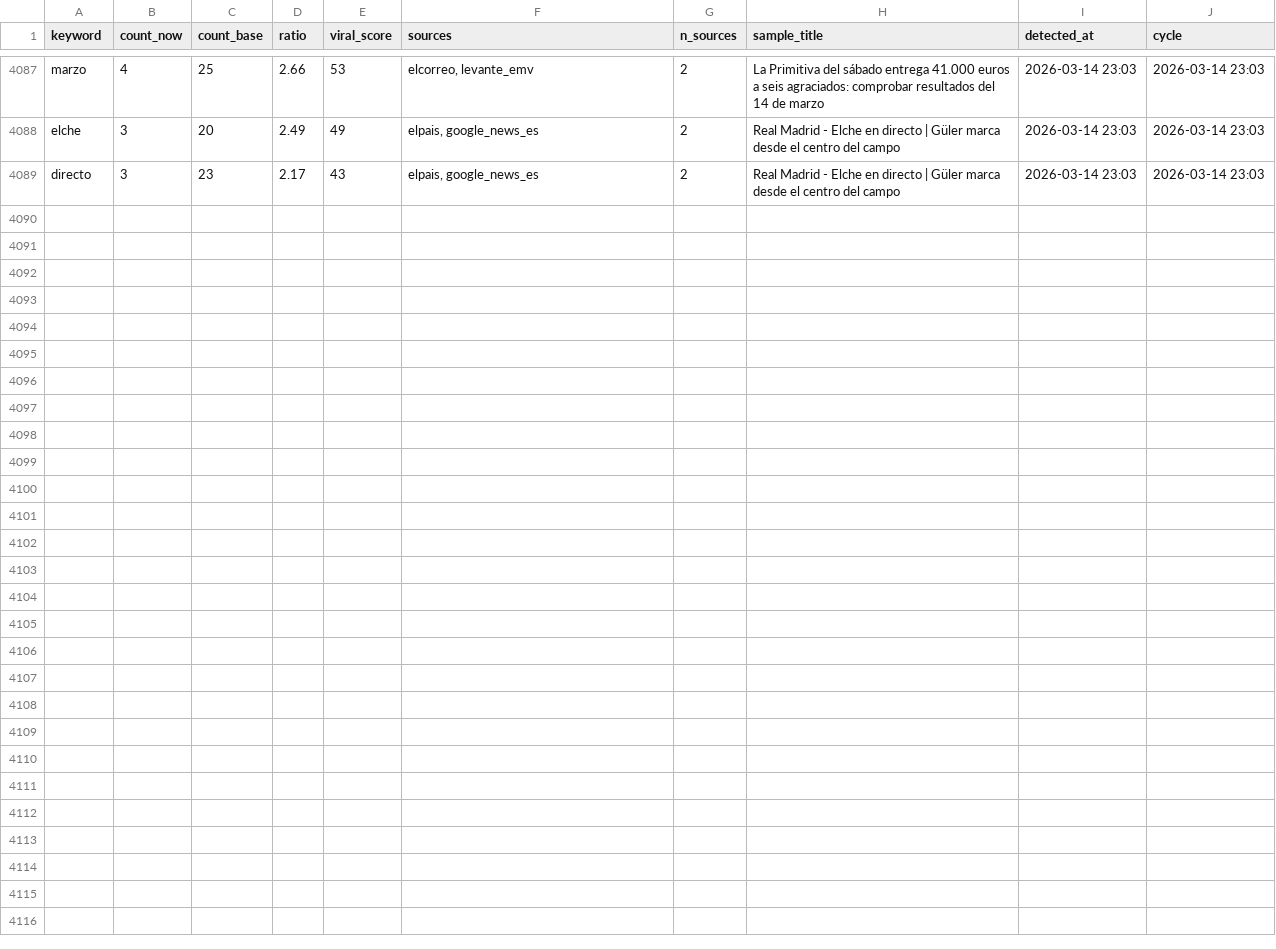
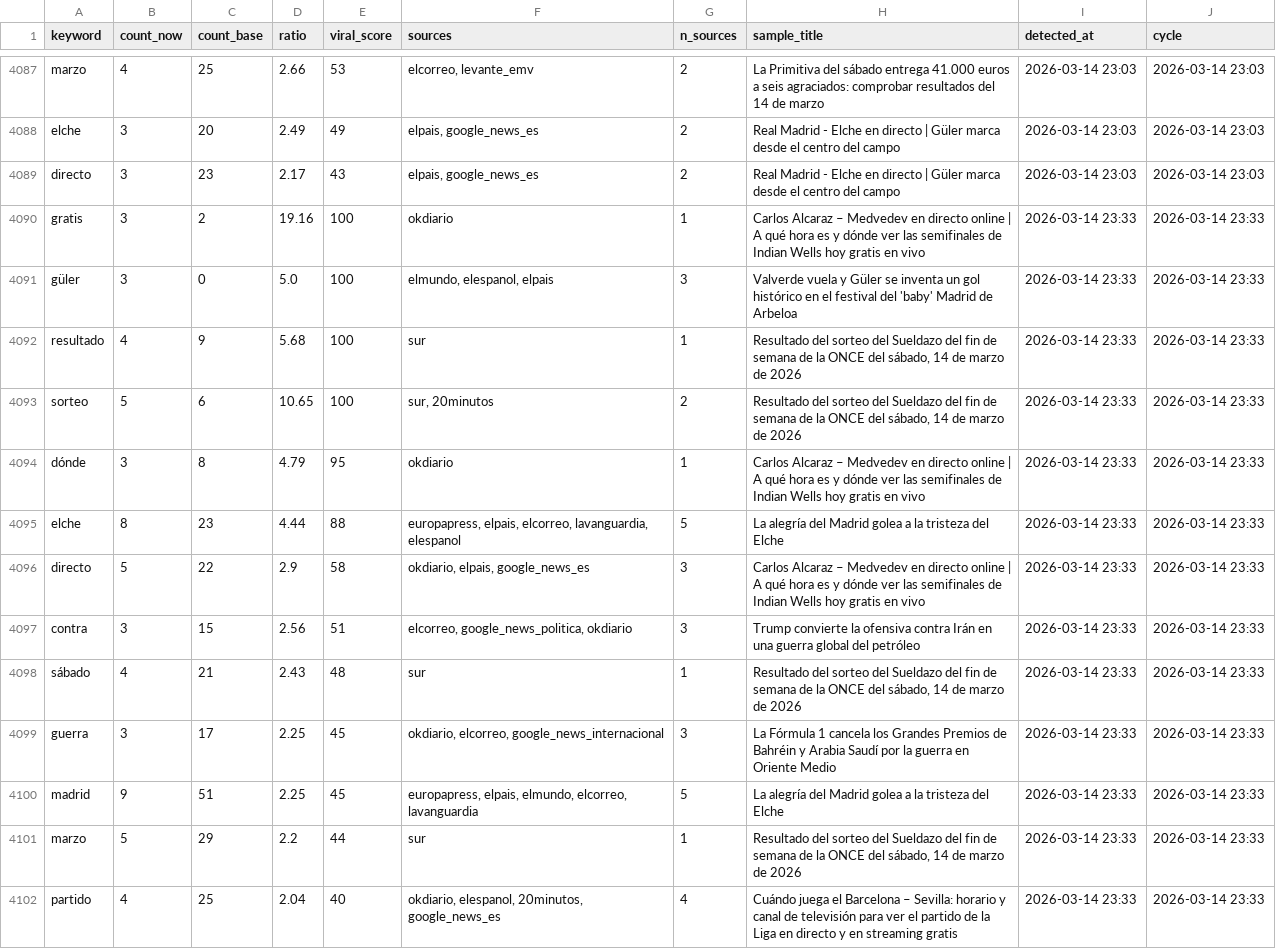
Before and after one commit to mcasrom/narrative-radar, a CSV file: data/processed/viral_history.csv, drawn as a sheet; only a part is shown, gaps mark what is left out.

```diff
--- a/data/processed/viral_history.csv
+++ b/data/processed/viral_history.csv
@@ -4089 +4089,14 @@ elche,3,20,2.49,49,"elpais, google_news_es",2,Real Madrid - Elche en directo | G
 directo,3,23,2.17,43,"elpais, google_news_es",2,Real Madrid - Elche en directo | Güler marca desde el centro del campo,2026-03-14 23:03,2026-03-14 23:03
+gratis,3,2,19.16,100,okdiario,1,Carlos Alcaraz – Medvedev en directo online | A qué hora es y dónde ver las semifinales de Indian Wells hoy gratis en vivo,2026-03-14 23:33,2026-03-14 23:33
+güler,3,0,5.0,100,"elmundo, elespanol, elpais",3,Valverde vuela y Güler se inventa un gol histórico en el festival del 'baby' Madrid de Arbeloa,2026-03-14 23:33,2026-03-14 23:33
+resultado,4,9,5.68,100,sur,1,"Resultado del sorteo del Sueldazo del fin de semana de la ONCE del sábado, 14 de marzo de 2026",2026-03-14 23:33,2026-03-14 23:33
+sorteo,5,6,10.65,100,"sur, 20minutos",2,"Resultado del sorteo del Sueldazo del fin de semana de la ONCE del sábado, 14 de marzo de 2026",2026-03-14 23:33,2026-03-14 23:33
+dónde,3,8,4.79,95,okdiario,1,Carlos Alcaraz – Medvedev en directo online | A qué hora es y dónde ver las semifinales de Indian Wells hoy gratis en vivo,2026-03-14 23:33,2026-03-14 23:33
+elche,8,23,4.44,88,"europapress, elpais, elcorreo, lavanguardia, elespanol",5,La alegría del Madrid golea a la tristeza del Elche,2026-03-14 23:33,2026-03-14 23:33
+directo,5,22,2.9,58,"okdiario, elpais, google_news_es",3,Carlos Alcaraz – Medvedev en directo online | A qué hora es y dónde ver las semifinales de Indian Wells hoy gratis en vivo,2026-03-14 23:33,2026-03-14 23:33
+contra,3,15,2.56,51,"elcorreo, google_news_politica, okdiario",3,Trump convierte la ofensiva contra Irán en una guerra global del petróleo,2026-03-14 23:33,2026-03-14 23:33
+sábado,4,21,2.43,48,sur,1,"Resultado del sorteo del Sueldazo del fin de semana de la ONCE del sábado, 14 de marzo de 2026",2026-03-14 23:33,2026-03-14 23:33
+guerra,3,17,2.25,45,"okdiario, elcorreo, google_news_internacional",3,La Fórmula 1 cancela los Grandes Premios de Bahréin y Arabia Saudí por la guerra en Oriente Medio,2026-03-14 23:33,2026-03-14 23:33
+madrid,9,51,2.25,45,"europapress, elpais, elmundo, elcorreo, lavanguardia",5,La alegría del Madrid golea a la tristeza del Elche,2026-03-14 23:33,2026-03-14 23:33
+marzo,5,29,2.2,44,sur,1,"Resultado del sorteo del Sueldazo del fin de semana de la ONCE del sábado, 14 de marzo de 2026",2026-03-14 23:33,2026-03-14 23:33
+partido,4,25,2.04,40,"okdiario, elespanol, 20minutos, google_news_es",4,Cuándo juega el Barcelona – Sevilla: horario y canal de televisión para ver el partido de la Liga en directo y en streaming gratis,2026-03-14 23:33,2026-03-14 23:33
```
Also changed, not shown: data/processed/actors_network_history.csv, data/processed/agenda_history.csv, 38 other files.
